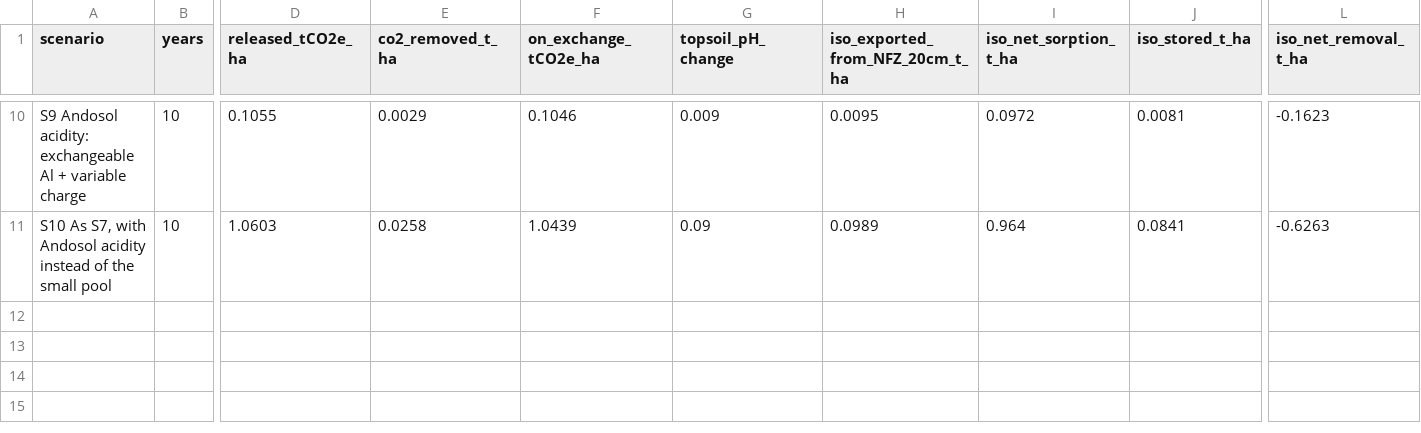
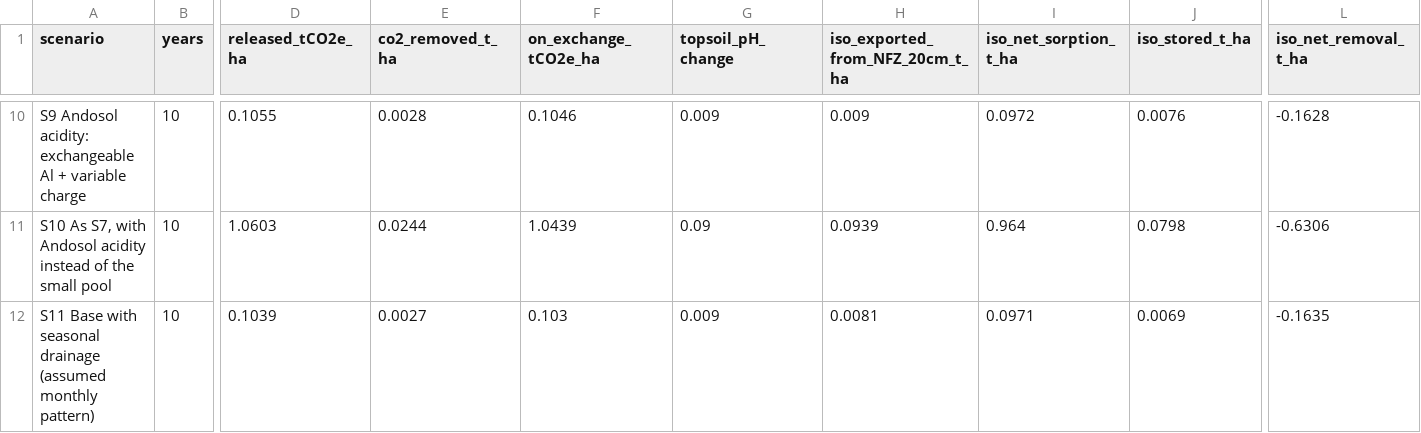
Before and after one commit to Ash-Impactco/model---phreeqc, a CSV file: data/lab/15_model_results_10yr.csv, drawn as a sheet; only a part is shown, gaps mark what is left out; rows hold the shown columns only; the diff covers the shown part only; the diff names each change by its address in the sheet, - before the commit and + after, or states it on an @@ line.

```diff
--- a/data/lab/15_model_results_10yr.csv
+++ b/data/lab/15_model_results_10yr.csv
-E10 (co2_removed_t_ha): 0.0029
+E10 (co2_removed_t_ha): 0.0028
-H10 (iso_exported_from_NFZ_20cm_t_ha): 0.0095
+H10 (iso_exported_from_NFZ_20cm_t_ha): 0.009
-J10 (iso_stored_t_ha): 0.0081
+J10 (iso_stored_t_ha): 0.0076
-L10 (iso_net_removal_t_ha): -0.1623
+L10 (iso_net_removal_t_ha): -0.1628
-E11 (co2_removed_t_ha): 0.0258
+E11 (co2_removed_t_ha): 0.0244
-H11 (iso_exported_from_NFZ_20cm_t_ha): 0.0989
+H11 (iso_exported_from_NFZ_20cm_t_ha): 0.0939
-J11 (iso_stored_t_ha): 0.0841
+J11 (iso_stored_t_ha): 0.0798
-L11 (iso_net_removal_t_ha): -0.6263
+L11 (iso_net_removal_t_ha): -0.6306
+row 12: S11 Base with seasonal drainage (assumed monthly pattern) | 10 | 0.1039 | 0.0027 | 0.103 | 0.009 | 0.0081 | 0.0971 | 0.0069 | -0.1635
```
Also changed, not shown: 32 edited cells elsewhere in this file, data/lab/12_climate_and_hydrology.csv, data/lab/14_model_settings.csv, 8 other files.
